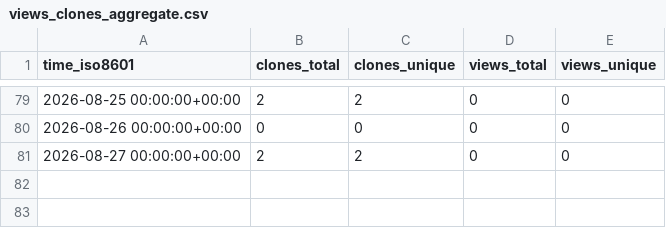
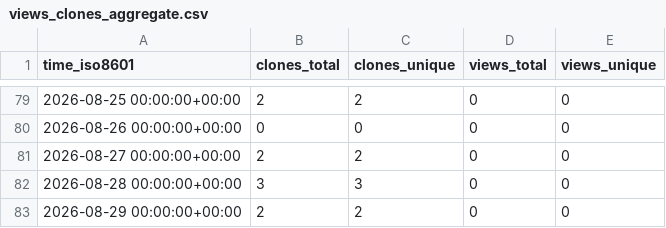
Before and after one commit to alessiobianchini/alessiobianchini, a CSV file: alessiobianchini/alessiobianchini/ghrs-data/views_clones_aggregate.csv, drawn as a sheet; only a part is shown, gaps mark what is left out; the diff names each change by its address in the sheet, - before the commit and + after, or states it on an @@ line.

```diff
--- a/alessiobianchini/alessiobianchini/ghrs-data/views_clones_aggregate.csv
+++ b/alessiobianchini/alessiobianchini/ghrs-data/views_clones_aggregate.csv
+row 82: 2026-08-28 00:00:00+00:00 | 3 | 3 | 0 | 0
+row 83: 2026-08-29 00:00:00+00:00 | 2 | 2 | 0 | 0
```
Also changed, not shown: 1 other file.
